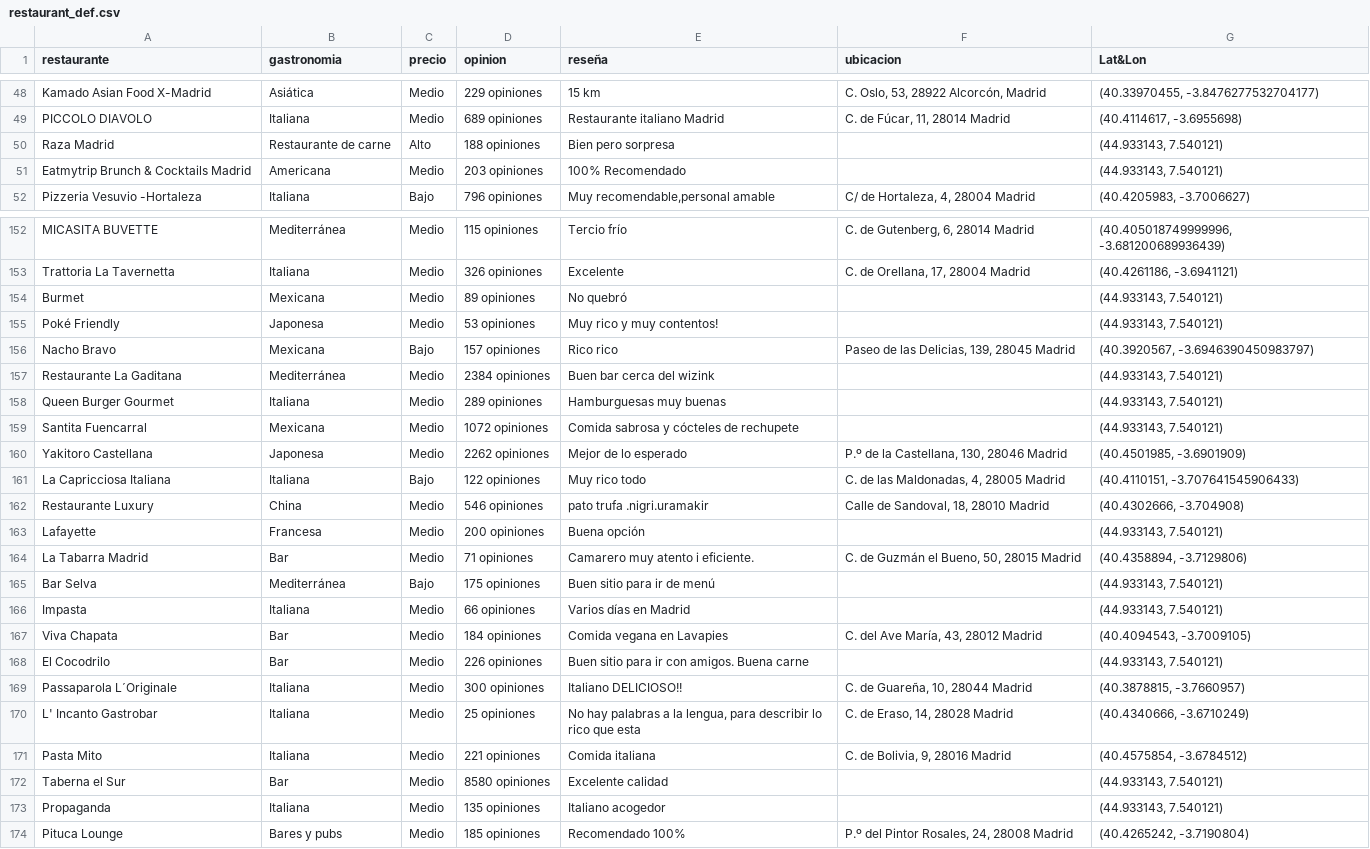
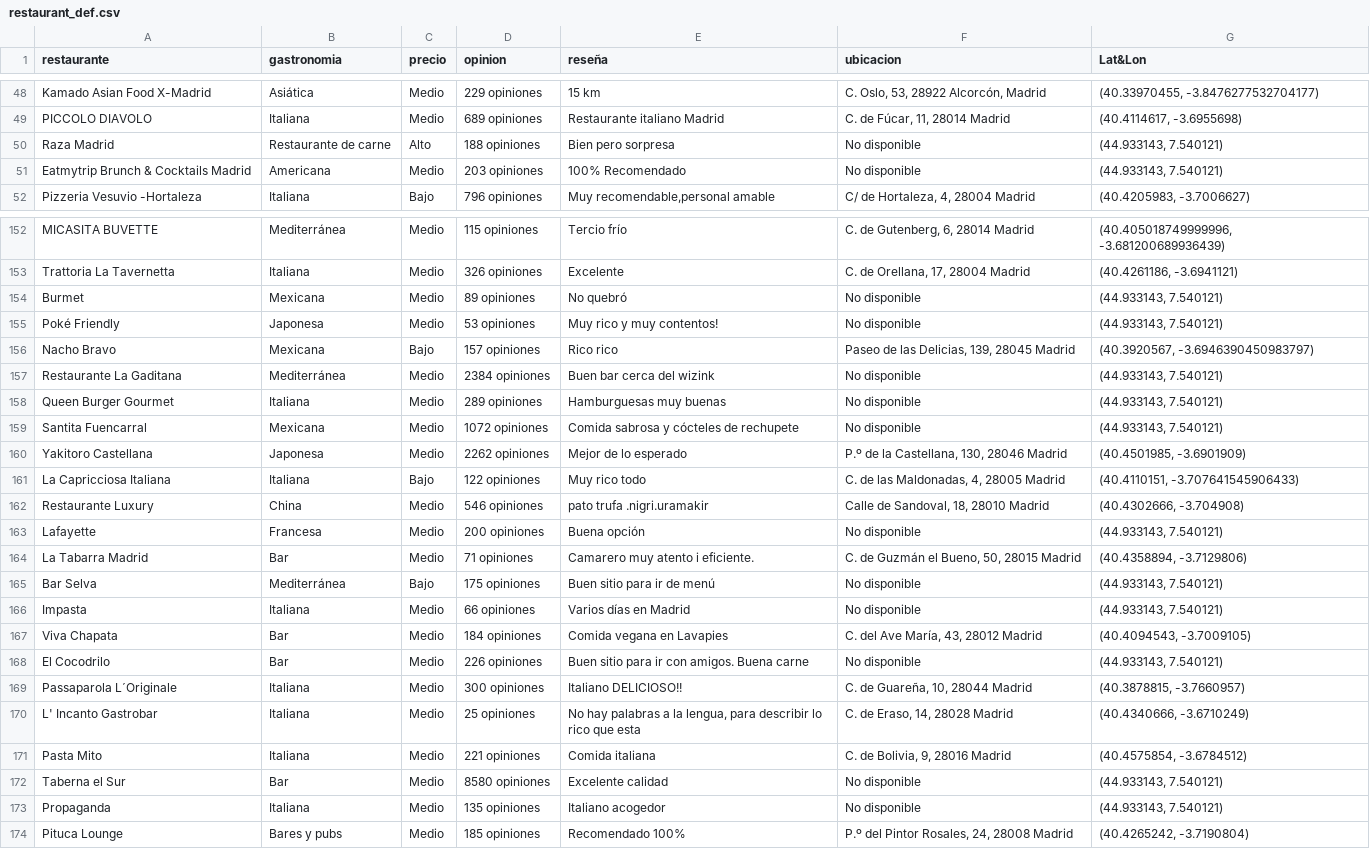
Before and after one commit to SaraPazo/Final-project-event, a CSV file: restaurantes/datos/restaurant_def.csv, drawn as a sheet; only a part is shown, gaps mark what is left out; the diff covers the shown part only.

```diff
--- a/restaurantes/datos/restaurant_def.csv
+++ b/restaurantes/datos/restaurant_def.csv
@@ -49,4 +49,4 @@ Kamado Asian Food X-Madrid,Asiática,Medio,229 opiniones,15 km,"C. Oslo, 53, 289
 PICCOLO DIAVOLO,Italiana,Medio,689 opiniones,Restaurante italiano Madrid,"C. de Fúcar, 11, 28014 Madrid","(40.4114617, -3.6955698)"
-Raza Madrid,Restaurante de carne,Alto,188 opiniones,Bien pero sorpresa,,"(44.933143, 7.540121)"
-Eatmytrip Brunch & Cocktails Madrid,Americana,Medio,203 opiniones,100% Recomendado,,"(44.933143, 7.540121)"
+Raza Madrid,Restaurante de carne,Alto,188 opiniones,Bien pero sorpresa,No disponible,"(44.933143, 7.540121)"
+Eatmytrip Brunch & Cocktails Madrid,Americana,Medio,203 opiniones,100% Recomendado,No disponible,"(44.933143, 7.540121)"
 Pizzeria Vesuvio -Hortaleza,Italiana,Bajo,796 opiniones,"Muy recomendable,personal amable","C/ de Hortaleza, 4, 28004 Madrid","(40.4205983, -3.7006627)"
@@ -153,8 +153,8 @@ MICASITA BUVETTE,Mediterránea,Medio,115 opiniones,Tercio frío,"C. de Gutenberg
 Trattoria La Tavernetta,Italiana,Medio,326 opiniones,Excelente,"C. de Orellana, 17, 28004 Madrid","(40.4261186, -3.6941121)"
-Burmet,Mexicana,Medio,89 opiniones,No quebró,,"(44.933143, 7.540121)"
-Poké Friendly,Japonesa,Medio,53 opiniones,Muy rico y muy contentos!,,"(44.933143, 7.540121)"
+Burmet,Mexicana,Medio,89 opiniones,No quebró,No disponible,"(44.933143, 7.540121)"
+Poké Friendly,Japonesa,Medio,53 opiniones,Muy rico y muy contentos!,No disponible,"(44.933143, 7.540121)"
 Nacho Bravo,Mexicana,Bajo,157 opiniones,Rico rico,"Paseo de las Delicias, 139, 28045 Madrid","(40.3920567, -3.6946390450983797)"
-Restaurante La Gaditana,Mediterránea,Medio,2384 opiniones,Buen bar cerca del wizink,,"(44.933143, 7.540121)"
-Queen Burger Gourmet,Italiana,Medio,289 opiniones,Hamburguesas muy buenas,,"(44.933143, 7.540121)"
-Santita Fuencarral,Mexicana,Medio,1072 opiniones,Comida sabrosa y cócteles de rechupete,,"(44.933143, 7.540121)"
+Restaurante La Gaditana,Mediterránea,Medio,2384 opiniones,Buen bar cerca del wizink,No disponible,"(44.933143, 7.540121)"
+Queen Burger Gourmet,Italiana,Medio,289 opiniones,Hamburguesas muy buenas,No disponible,"(44.933143, 7.540121)"
+Santita Fuencarral,Mexicana,Medio,1072 opiniones,Comida sabrosa y cócteles de rechupete,No disponible,"(44.933143, 7.540121)"
 Yakitoro Castellana,Japonesa,Medio,2262 opiniones,Mejor de lo esperado,"P.º de la Castellana, 130, 28046 Madrid","(40.4501985, -3.6901909)"
@@ -162,8 +162,8 @@ La Capricciosa Italiana,Italiana,Bajo,122 opiniones,Muy rico todo,"C. de las Mal
 Restaurante Luxury,China,Medio,546 opiniones,pato trufa .nigri.uramakir,"Calle de Sandoval, 18, 28010 Madrid","(40.4302666, -3.704908)"
-Lafayette,Francesa,Medio,200 opiniones,Buena opción,,"(44.933143, 7.540121)"
+Lafayette,Francesa,Medio,200 opiniones,Buena opción,No disponible,"(44.933143, 7.540121)"
 La Tabarra Madrid,Bar,Medio,71 opiniones,Camarero muy atento i eficiente.,"C. de Guzmán el Bueno, 50, 28015 Madrid","(40.4358894, -3.7129806)"
-Bar Selva,Mediterránea,Bajo,175 opiniones,Buen sitio para ir de menú,,"(44.933143, 7.540121)"
-Impasta,Italiana,Medio,66 opiniones,Varios días en Madrid,,"(44.933143, 7.540121)"
+Bar Selva,Mediterránea,Bajo,175 opiniones,Buen sitio para ir de menú,No disponible,"(44.933143, 7.540121)"
+Impasta,Italiana,Medio,66 opiniones,Varios días en Madrid,No disponible,"(44.933143, 7.540121)"
 Viva Chapata,Bar,Medio,184 opiniones,Comida vegana en Lavapies,"C. del Ave María, 43, 28012 Madrid","(40.4094543, -3.7009105)"
-El Cocodrilo,Bar,Medio,226 opiniones,Buen sitio para ir con amigos. Buena carne,,"(44.933143, 7.540121)"
+El Cocodrilo,Bar,Medio,226 opiniones,Buen sitio para ir con amigos. Buena carne,No disponible,"(44.933143, 7.540121)"
 Passaparola L´Originale,Italiana,Medio,300 opiniones,Italiano DELICIOSO!!,"C. de Guareña, 10, 28044 Madrid","(40.3878815, -3.7660957)"
@@ -171,4 +171,4 @@ L' Incanto Gastrobar,Italiana,Medio,25 opiniones,"No hay palabras a la lengua, p
 Pasta Mito,Italiana,Medio,221 opiniones,Comida italiana,"C. de Bolivia, 9, 28016 Madrid","(40.4575854, -3.6784512)"
-Taberna el Sur,Bar,Medio,8580 opiniones,Excelente calidad,,"(44.933143, 7.540121)"
-Propaganda,Italiana,Medio,135 opiniones,Italiano acogedor,,"(44.933143, 7.540121)"
+Taberna el Sur,Bar,Medio,8580 opiniones,Excelente calidad,No disponible,"(44.933143, 7.540121)"
+Propaganda,Italiana,Medio,135 opiniones,Italiano acogedor,No disponible,"(44.933143, 7.540121)"
 Pituca Lounge,Bares y pubs,Medio,185 opiniones,Recomendado 100%,"P.º del Pintor Rosales, 24, 28008 Madrid","(40.4265242, -3.7190804)"
```
Also changed, not shown: 65 edited cells elsewhere in this file, restaurantes/datos/rest_clean.csv, 4 other files.
